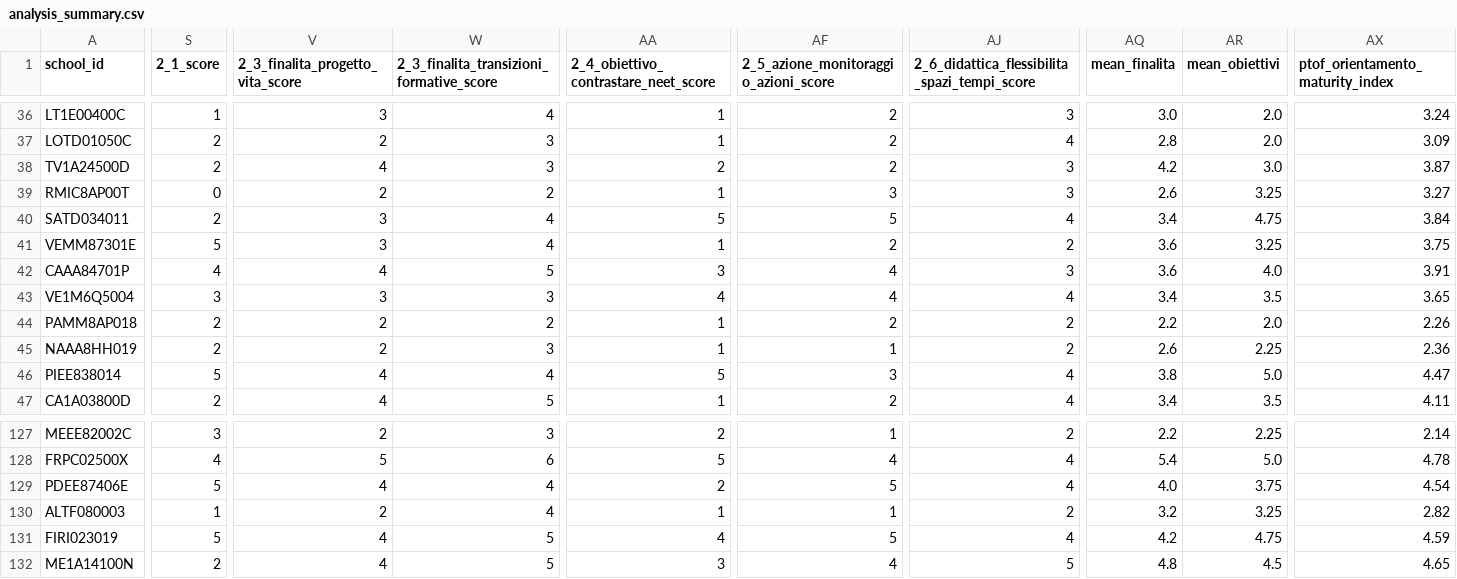
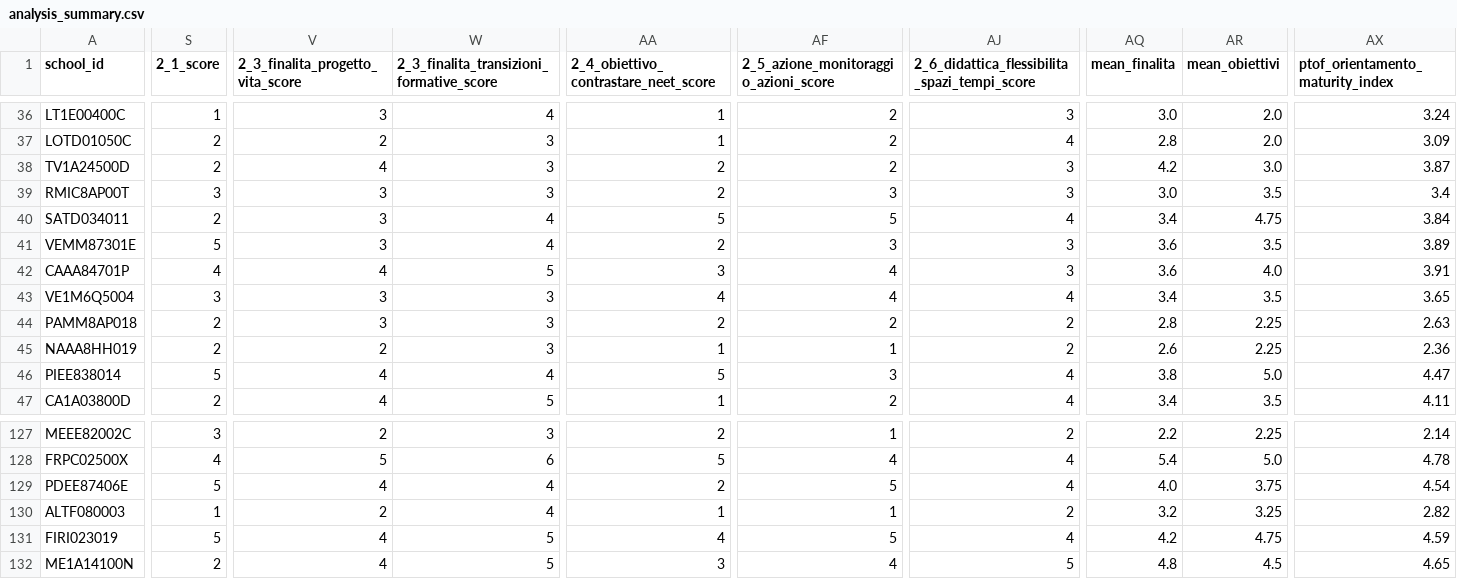
Before and after one commit to nugh75/orienta_piu, a CSV file: data/analysis_summary.csv, drawn as a sheet; only a part is shown, gaps mark what is left out; the diff covers the shown part only; the diff names each change by its address in the sheet, - before the commit and + after, or states it on an @@ line.

```diff
--- a/data/analysis_summary.csv
+++ b/data/analysis_summary.csv
-S39 (2_1_score): 0
+S39 (2_1_score): 3
-V39 (2_3_finalita_progetto_vita_score): 2
+V39 (2_3_finalita_progetto_vita_score): 3
-W39: 2
+W39: 3
-AA39: 1
+AA39: 2
-AQ39 (mean_finalita): 2.6
+AQ39 (mean_finalita): 3.0
-AR39 (mean_obiettivi): 3.25
+AR39 (mean_obiettivi): 3.5
-AX39 (ptof_orientamento_maturity_index): 3.27
+AX39 (ptof_orientamento_maturity_index): 3.4
-AA41: 1
+AA41: 2
-AF41: 2
+AF41: 3
-AJ41: 2
+AJ41: 3
-AR41 (mean_obiettivi): 3.25
+AR41 (mean_obiettivi): 3.5
-AX41 (ptof_orientamento_maturity_index): 3.75
+AX41 (ptof_orientamento_maturity_index): 3.89
-V44 (2_3_finalita_progetto_vita_score): 2
+V44 (2_3_finalita_progetto_vita_score): 3
-W44: 2
+W44: 3
-AA44: 1
+AA44: 2
-AQ44 (mean_finalita): 2.2
+AQ44 (mean_finalita): 2.8
-AR44 (mean_obiettivi): 2.0
+AR44 (mean_obiettivi): 2.25
-AX44 (ptof_orientamento_maturity_index): 2.26
+AX44 (ptof_orientamento_maturity_index): 2.63
```
Also changed, not shown: 24 edited cells elsewhere in this file, 22 other files.
